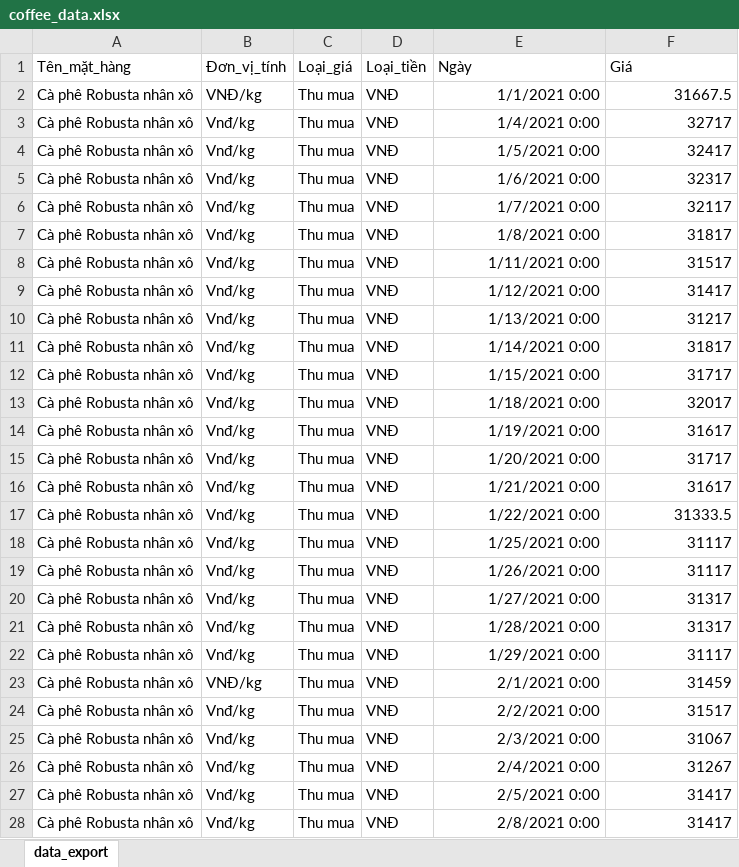
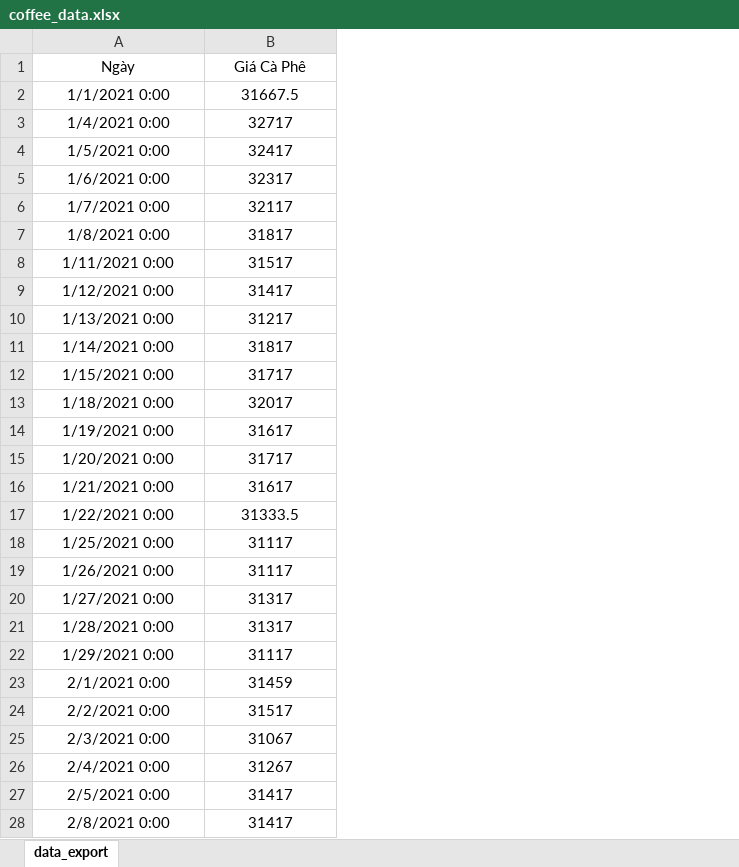
Before and after one commit to minhtorang/Capstone, an Excel workbook: coffee_data.xlsx, sheet data_export, drawn as a sheet; only a part is shown; values as stored, in another font and other column widths than the file's, no borders; removed rows and columns are numbered as before the commit, all else as after; the diff covers the shown part only; the diff names each change by its address in the sheet, - before the commit and + after, or states it on an @@ line.

Commit message:
Implement Weather and clean dataset

```diff
--- a/coffee_data.xlsx (sheet data_export)
+++ b/coffee_data.xlsx (sheet data_export)
-column A (Tên_mặt_hàng), rows 2-28: all Cà phê Robusta nhân xô
-column B (Đơn_vị_tính), rows 2-28: VNĐ/kg | Vnđ/kg | Vnđ/kg | Vnđ/kg | Vnđ/kg | Vnđ/kg | Vnđ/kg | Vnđ/kg | Vnđ/kg | Vnđ/kg | Vnđ/kg | Vnđ/kg | Vnđ/kg | Vnđ/kg | Vnđ/kg | Vnđ/kg | Vnđ/kg | Vnđ/kg | Vnđ/kg | Vnđ/kg | Vnđ/kg | VNĐ/kg | Vnđ/kg | Vnđ/kg | Vnđ/kg | Vnđ/kg | Vnđ/kg
-column C (Loại_giá), rows 2-28: all Thu mua
-column D (Loại_tiền), rows 2-28: all VNĐ
-A1:B1 alignment: left
+A1:B1 alignment: center
-B1: Giá
+B1: Giá Cà Phê
-A2:B28 alignment: right
+A2:B28 alignment: center
```
Also changed, not shown: cell formats elsewhere in this sheet, fuel_data.xlsx, 3 other files.
